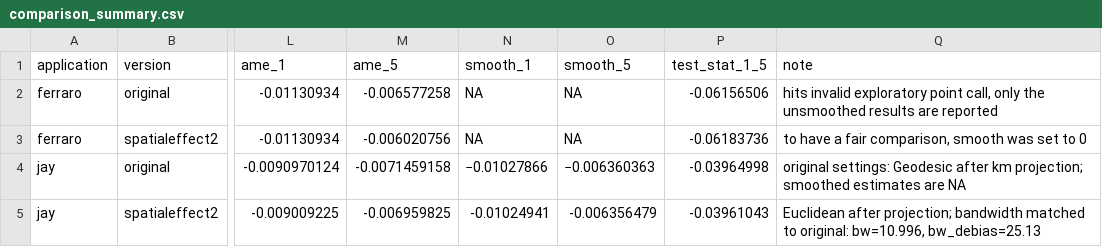
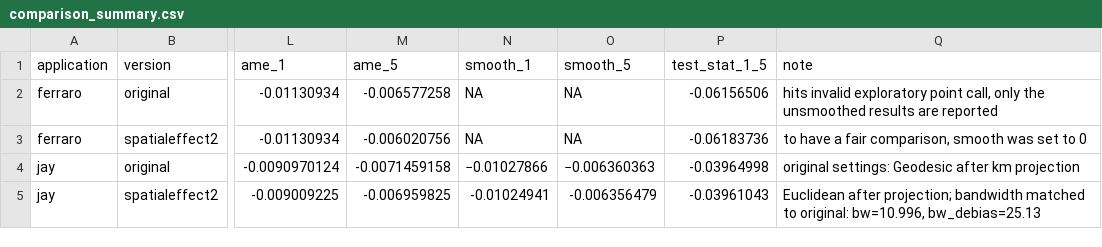
Before and after one commit to zheqiaochen/SpatialEffectPackage, a CSV file: WangSamiiChangAronow_2024_replication/application/comparison_summary.csv, drawn as a sheet; only a part is shown, gaps mark what is left out; the diff names each change by its address in the sheet, - before the commit and + after, or states it on an @@ line.

Commit message:
Update comparison_summary.csv by modifying 'jay' entry
Removed unnecessary note from the 'jay' entry in comparison_summary.csv.

```diff
--- a/WangSamiiChangAronow_2024_replication/application/comparison_summary.csv
+++ b/WangSamiiChangAronow_2024_replication/application/comparison_summary.csv
-Q4 (note): …after km projection; smoothed estimates are NA
+Q4 (note): …after km projection
```
